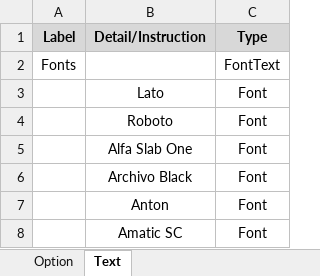
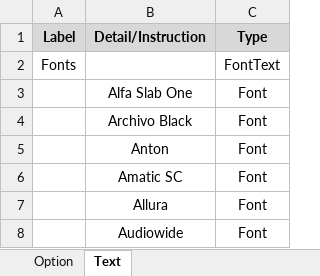
Before and after one commit to smallgowk/dropshipesty, an Excel workbook: DropshipEsty/etc/Configs/Info.xlsx, sheet Text, drawn as a sheet; only a part is shown; the shorter side is filled out with more unchanged rows; values as stored, in another font and other column widths than the file's, no borders; charts and pictures not drawn; the diff names each change by its address in the sheet, - before the commit and + after, or states it on an @@ line.

```diff
--- a/DropshipEsty/etc/Configs/Info.xlsx (sheet Text)
+++ b/DropshipEsty/etc/Configs/Info.xlsx (sheet Text)
-row 3:  | Lato | Font
-row 4:  | Roboto | Font
```
Also changed, not shown: charts or pictures, 6 other files.
